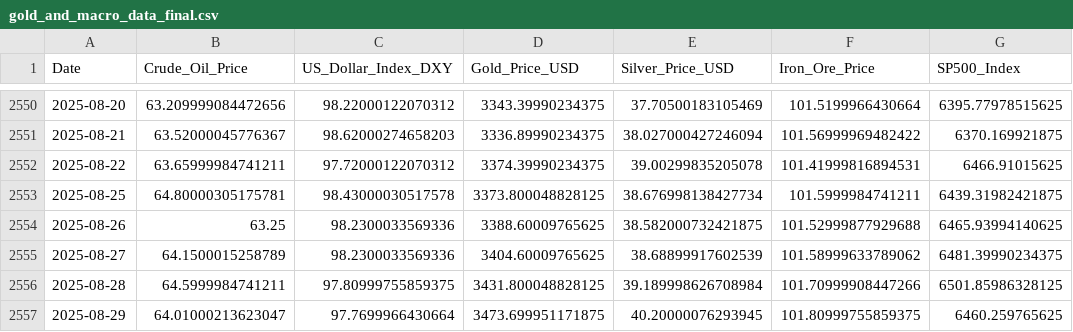
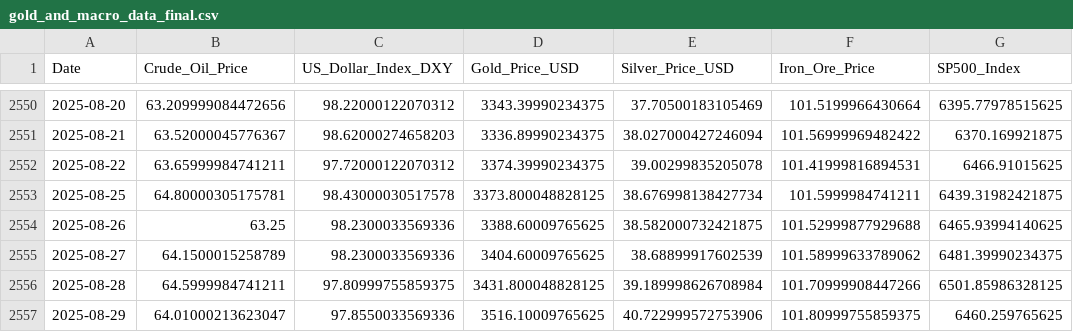
Before and after one commit to Kanisorn001/Project, a CSV file: gold_and_macro_data_final.csv, drawn as a sheet; only a part is shown, gaps mark what is left out; the diff names each change by its address in the sheet, - before the commit and + after, or states it on an @@ line.

```diff
--- a/gold_and_macro_data_final.csv
+++ b/gold_and_macro_data_final.csv
-C2557 (US_Dollar_Index_DXY): 97.7699966430664
+C2557 (US_Dollar_Index_DXY): 97.8550033569336
-D2557 (Gold_Price_USD): 3473.699951171875
+D2557 (Gold_Price_USD): 3516.10009765625
-E2557 (Silver_Price_USD): 40.20000076293945
+E2557 (Silver_Price_USD): 40.722999572753906
```
